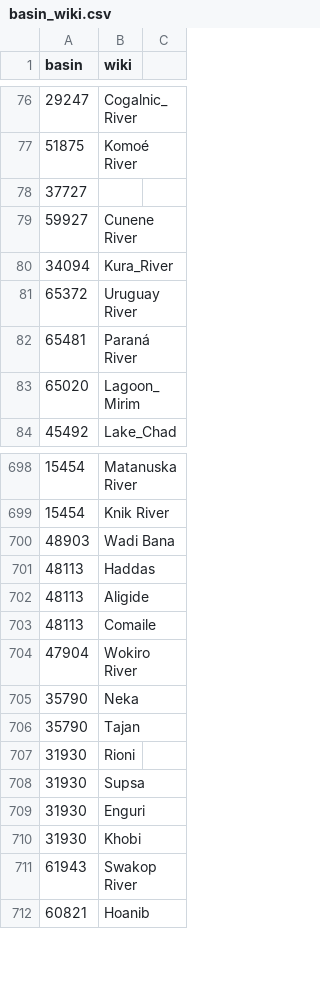
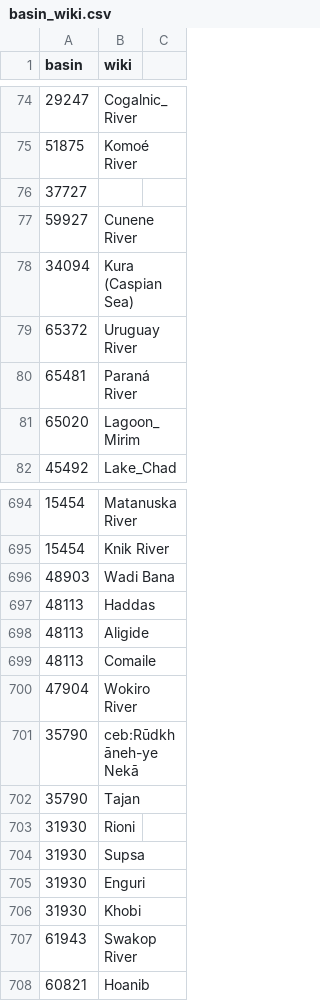
Before and after one commit to josephguillaume/osm30minhydro, a CSV file: basin_wiki.csv, drawn as a sheet; only a part is shown, gaps mark what is left out; the diff covers the shown part only.

Commit message:
Additions and corrections to basin_wiki

```diff
--- a/basin_wiki.csv
+++ b/basin_wiki.csv
@@ -79,3 +77,3 @@
 59927,"Cunene River"
-34094,"Kura_River"
+34094,Kura (Caspian Sea)
 65372,"Uruguay River"
@@ -704,3 +700,3 @@
 47904,Wokiro River
-35790,Neka
+35790,ceb:Rūdkhāneh-ye Nekā
 35790,Tajan
```
Also changed, not shown: 11 added rows and 4 removed rows elsewhere in this file.
